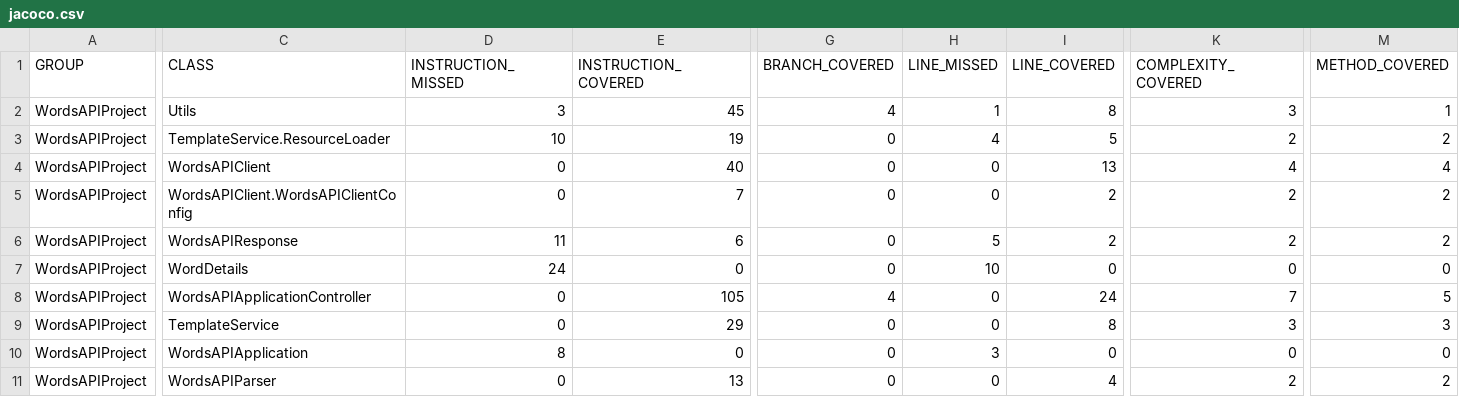
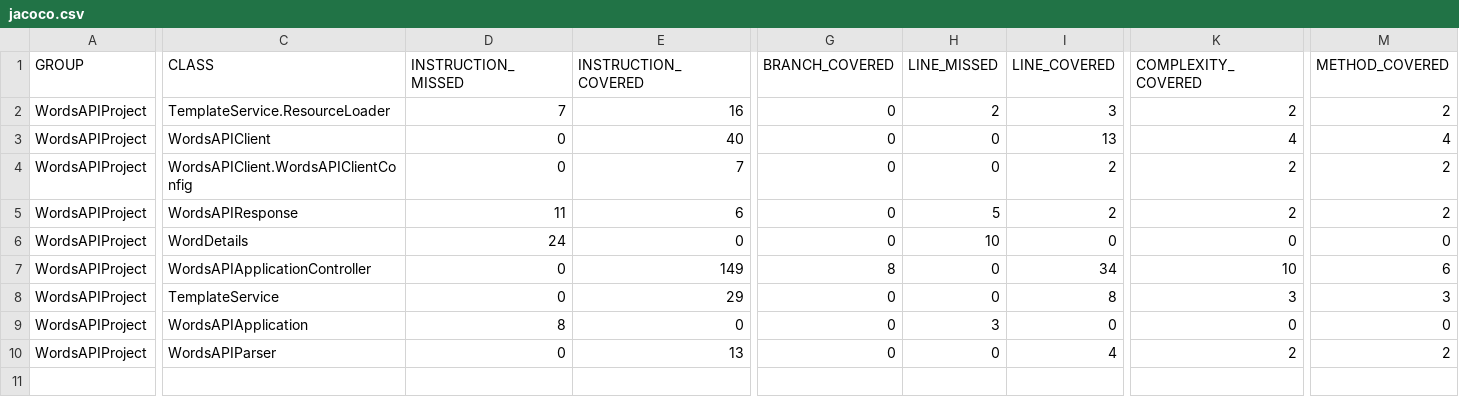
Before and after one commit to MrLawrenceAwe/WordsAPIApplication, a CSV file: target/site/jacoco/jacoco.csv, drawn as a sheet; only a part is shown, gaps mark what is left out; removed rows and columns are numbered as before the commit, all else as after; rows hold the shown columns only; the diff names each change by its address in the sheet, - before the commit and + after, or states it on an @@ line.

Commit message:
Updated word sanitisation cucumber test to match updated word sanitisation function

```diff
--- a/target/site/jacoco/jacoco.csv
+++ b/target/site/jacoco/jacoco.csv
-row 2: WordsAPIProject | Utils | 3 | 45 | 4 | 1 | 8 | 3 | 1
-D2 (INSTRUCTION_MISSED): 10
+D2 (INSTRUCTION_MISSED): 7
-E2 (INSTRUCTION_COVERED): 19
+E2 (INSTRUCTION_COVERED): 16
-H2 (LINE_MISSED): 4
+H2 (LINE_MISSED): 2
-I2 (LINE_COVERED): 5
+I2 (LINE_COVERED): 3
-E7 (INSTRUCTION_COVERED): 105
+E7 (INSTRUCTION_COVERED): 149
-G7 (BRANCH_COVERED): 4
+G7 (BRANCH_COVERED): 8
-I7 (LINE_COVERED): 24
+I7 (LINE_COVERED): 34
-K7 (COMPLEXITY_COVERED): 7
+K7 (COMPLEXITY_COVERED): 10
-M7 (METHOD_COVERED): 5
+M7 (METHOD_COVERED): 6
```
Also changed, not shown: 33 other files.
